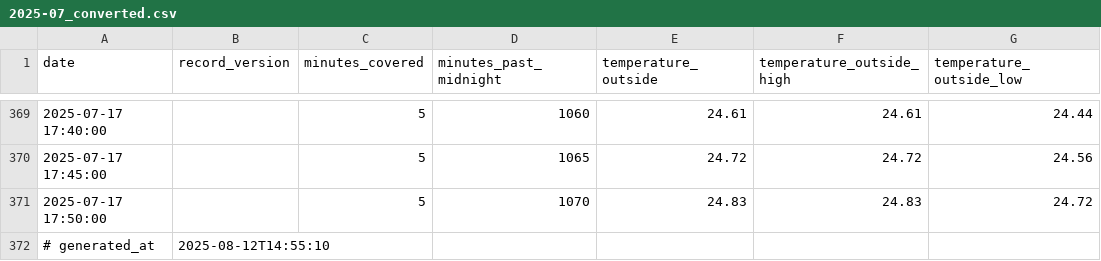
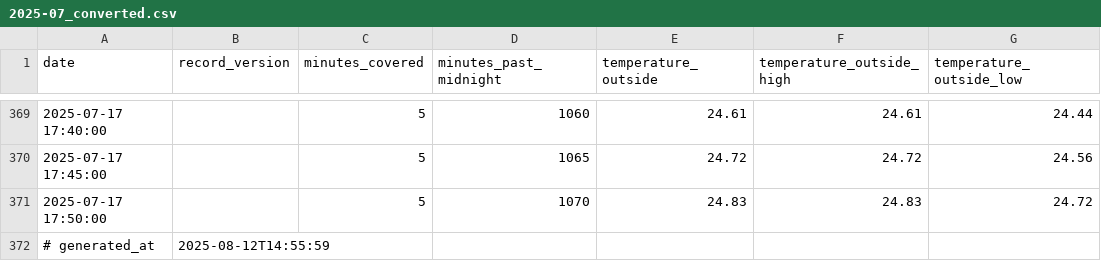
Before and after one commit to Diu1773/WeatherLink, a CSV file: data/2025-07_converted.csv, drawn as a sheet; only a part is shown, gaps mark what is left out; the diff names each change by its address in the sheet, - before the commit and + after, or states it on an @@ line.

Commit message:
auto: update CSV 2025-08-12 14:56:00

```diff
--- a/data/2025-07_converted.csv
+++ b/data/2025-07_converted.csv
-B372 (record_version): 2025-08-12T14:55:10
+B372 (record_version): 2025-08-12T14:55:59
```
